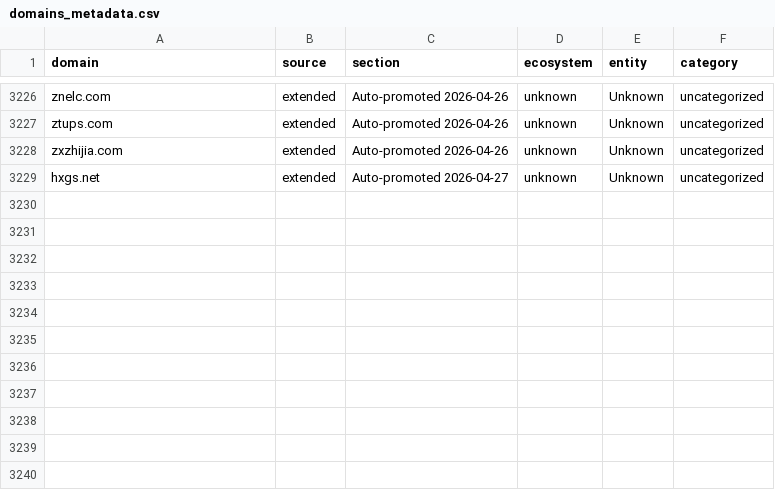
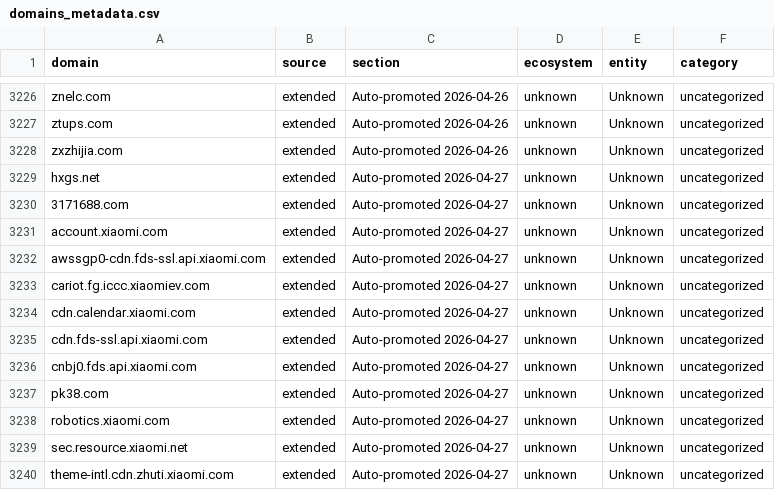
Before and after one commit to harryheros/domainnova, a CSV file: data/domains_metadata.csv, drawn as a sheet; only a part is shown, gaps mark what is left out.

```diff
--- a/data/domains_metadata.csv
+++ b/data/domains_metadata.csv
@@ -3229 +3229,12 @@ zxzhijia.com,extended,Auto-promoted 2026-04-26,unknown,Unknown,uncategorized
 hxgs.net,extended,Auto-promoted 2026-04-27,unknown,Unknown,uncategorized
+3171688.com,extended,Auto-promoted 2026-04-27,unknown,Unknown,uncategorized
+account.xiaomi.com,extended,Auto-promoted 2026-04-27,unknown,Unknown,uncategorized
+awssgp0-cdn.fds-ssl.api.xiaomi.com,extended,Auto-promoted 2026-04-27,unknown,Unknown,uncategorized
+cariot.fg.iccc.xiaomiev.com,extended,Auto-promoted 2026-04-27,unknown,Unknown,uncategorized
+cdn.calendar.xiaomi.com,extended,Auto-promoted 2026-04-27,unknown,Unknown,uncategorized
+cdn.fds-ssl.api.xiaomi.com,extended,Auto-promoted 2026-04-27,unknown,Unknown,uncategorized
+cnbj0.fds.api.xiaomi.com,extended,Auto-promoted 2026-04-27,unknown,Unknown,uncategorized
+pk38.com,extended,Auto-promoted 2026-04-27,unknown,Unknown,uncategorized
+robotics.xiaomi.com,extended,Auto-promoted 2026-04-27,unknown,Unknown,uncategorized
+sec.resource.xiaomi.net,extended,Auto-promoted 2026-04-27,unknown,Unknown,uncategorized
+theme-intl.cdn.zhuti.xiaomi.com,extended,Auto-promoted 2026-04-27,unknown,Unknown,uncategorized
```
Also changed, not shown: data/domains.csv, 16 other files.
